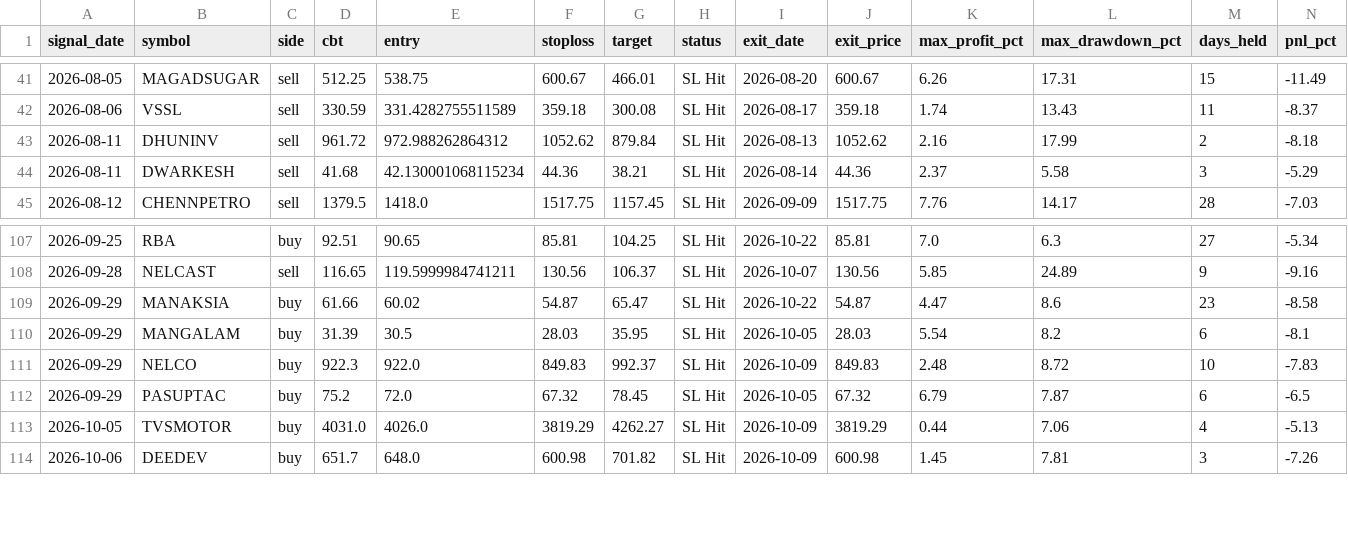
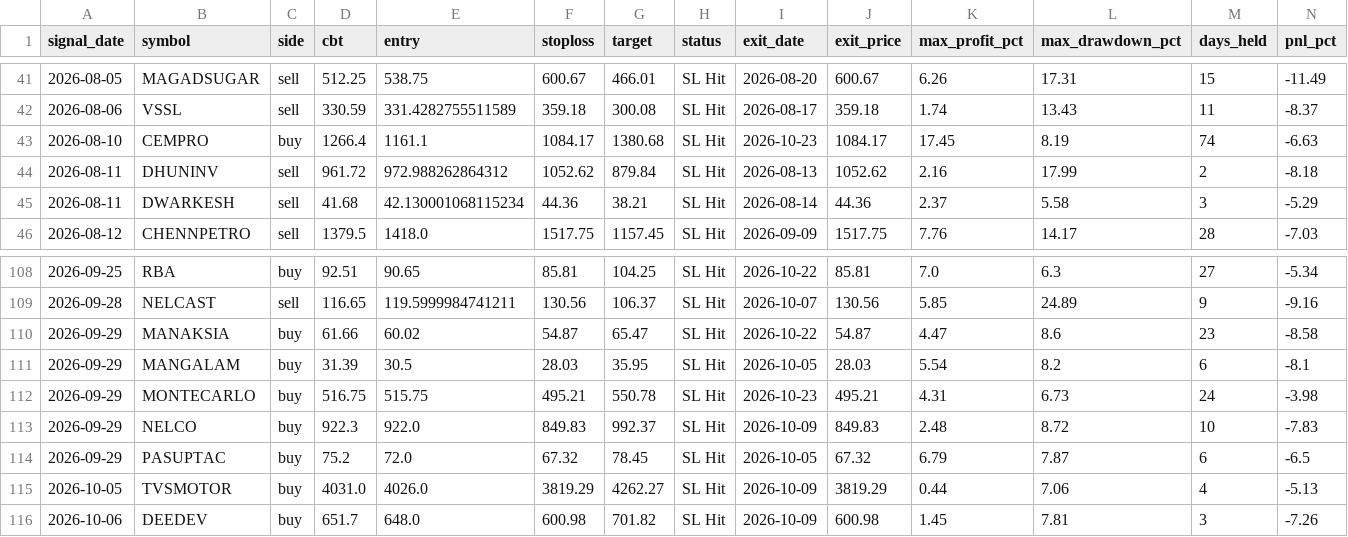
Before and after one commit to faizjio7011-code/checking-trade-signals, a CSV file: report_in/sl_hit.csv, drawn as a sheet; only a part is shown, gaps mark what is left out; rows hold the shown columns only; the diff names each change by its address in the sheet, - before the commit and + after, or states it on an @@ line.

```diff
--- a/report_in/sl_hit.csv
+++ b/report_in/sl_hit.csv
+row 43: 2026-08-10 | CEMPRO | buy | 1266.4 | 1161.1 | 1084.17 | 1380.68 | SL Hit | 2026-10-23 | 1084.17 | 17.45 | 8.19 | 74 | -6.63
+row 112: 2026-09-29 | MONTECARLO | buy | 516.75 | 515.75 | 495.21 | 550.78 | SL Hit | 2026-10-23 | 495.21 | 4.31 | 6.73 | 24 | -3.98
```
Also changed, not shown: report/reentry.csv, report/sl_hit.csv, 7 other files.
